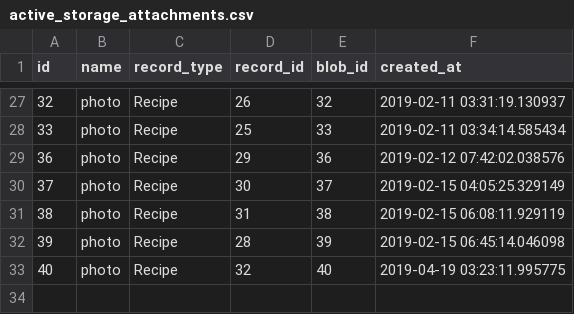
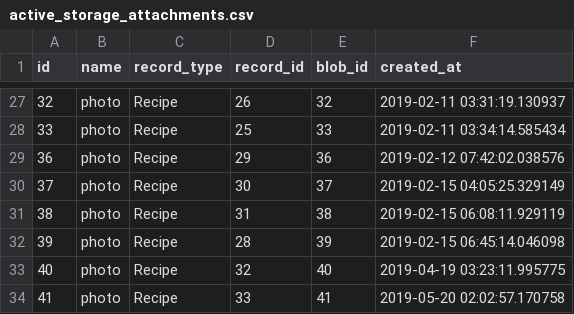
Before and after one commit to philiprlarie/recipes, a CSV file: lib/csv/active_storage_attachments.csv, drawn as a sheet; only a part is shown, gaps mark what is left out.

```diff
--- a/lib/csv/active_storage_attachments.csv
+++ b/lib/csv/active_storage_attachments.csv
@@ -33 +33,2 @@ id,name,record_type,record_id,blob_id,created_at
 40,photo,Recipe,32,40,2019-04-19 03:23:11.995775
+41,photo,Recipe,33,41,2019-05-20 02:02:57.170758
```
Also changed, not shown: lib/csv/active_storage_blobs.csv, lib/csv/ingredients.csv, 3 other files.
